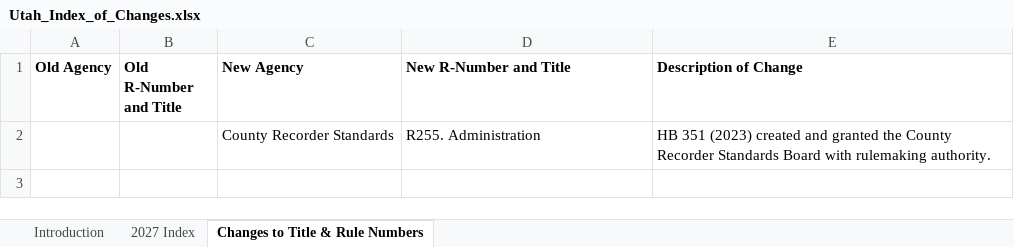
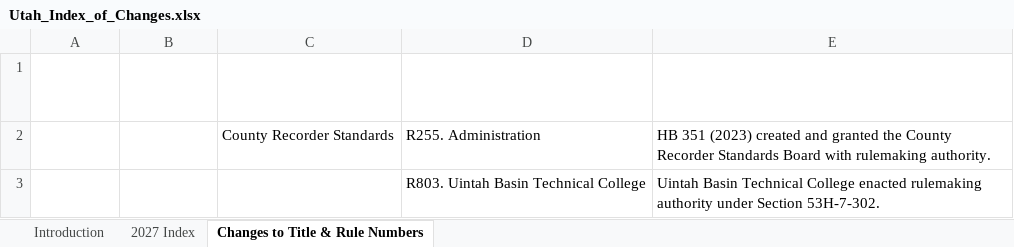
Before and after one commit to joshmonitor/rules-monitor, an Excel workbook: Utah_Index_of_Changes.xlsx, sheet Changes to Title & Rule Numbers, drawn as a sheet; values as stored, in another font and other column widths than the file's, no borders; table styles not drawn; the diff names each change by its address in the sheet, - before the commit and + after, or states it on an @@ line.

```diff
--- a/Utah_Index_of_Changes.xlsx (sheet Changes to Title & Rule Numbers)
+++ b/Utah_Index_of_Changes.xlsx (sheet Changes to Title & Rule Numbers)
-A1:E1 text colour: black
+A1:E1 text colour: #FFFFFF
+row 3:  |  |  | R803. Uintah Basin Technical College | Uintah Basin Technical College enacted rulemaking authority under Section 53H-7-302.
```
Also changed, not shown: sheet 2027 Index, charts or pictures, 1 other file.
